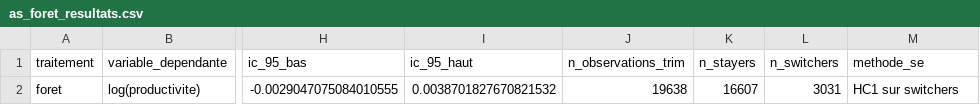
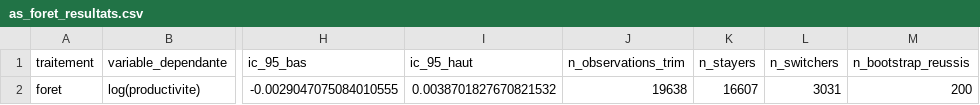
Before and after one commit to ImaneBayoub/ForetEconomieProjet, a CSV file: output/tables/as_foret_resultats.csv, drawn as a sheet; only a part is shown, gaps mark what is left out; the diff names each change by its address in the sheet, - before the commit and + after, or states it on an @@ line.

```diff
--- a/output/tables/as_foret_resultats.csv
+++ b/output/tables/as_foret_resultats.csv
-M1: methode_se
+M1: n_bootstrap_reussis
-M2 (n_bootstrap_reussis): HC1 sur switchers
+M2 (n_bootstrap_reussis): 200
```
Also changed, not shown: output/tables/as_hausses_baisses.csv, output/tables/as_lisiere_resultats.csv, 8 other files.
